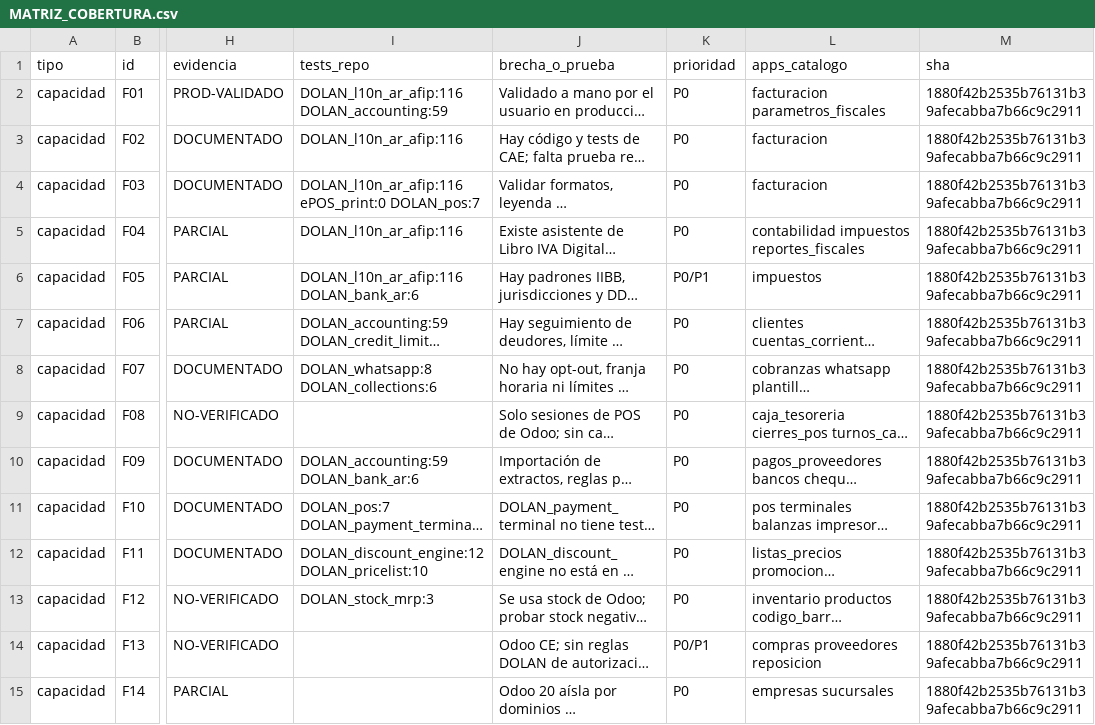
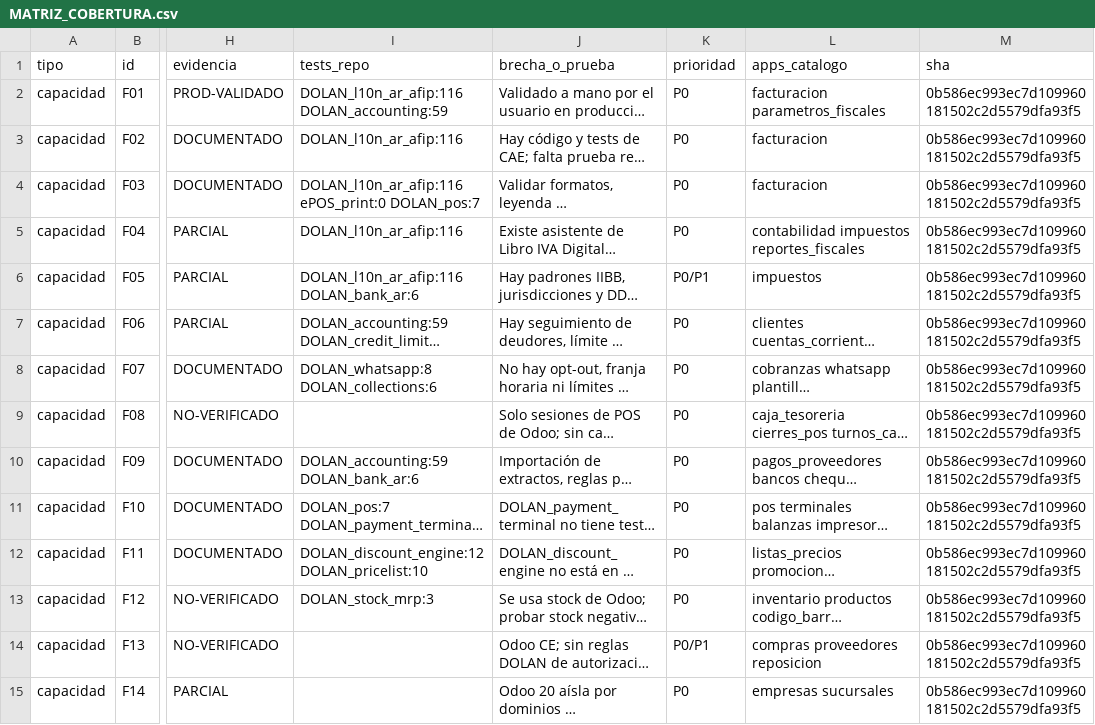
Before and after one commit to jdolan-exalink/odoo_dolan, a CSV file: docs/audits/MATRIZ_COBERTURA.csv, drawn as a sheet; only a part is shown, gaps mark what is left out; long unchanged cells end in …; the diff covers the shown part only; the diff names each change by its address in the sheet, - before the commit and + after, or states it on an @@ line.

```diff
--- a/docs/audits/MATRIZ_COBERTURA.csv
+++ b/docs/audits/MATRIZ_COBERTURA.csv
-M2:M15 (sha): 1880f42b2535b76131b39afecabba7b66c9c2911
+M2:M15 (sha): 0b586ec993ec7d109960181502c2d5579dfa93f5
```
Also changed, not shown: 123 edited cells elsewhere in this file, 24 other files.
